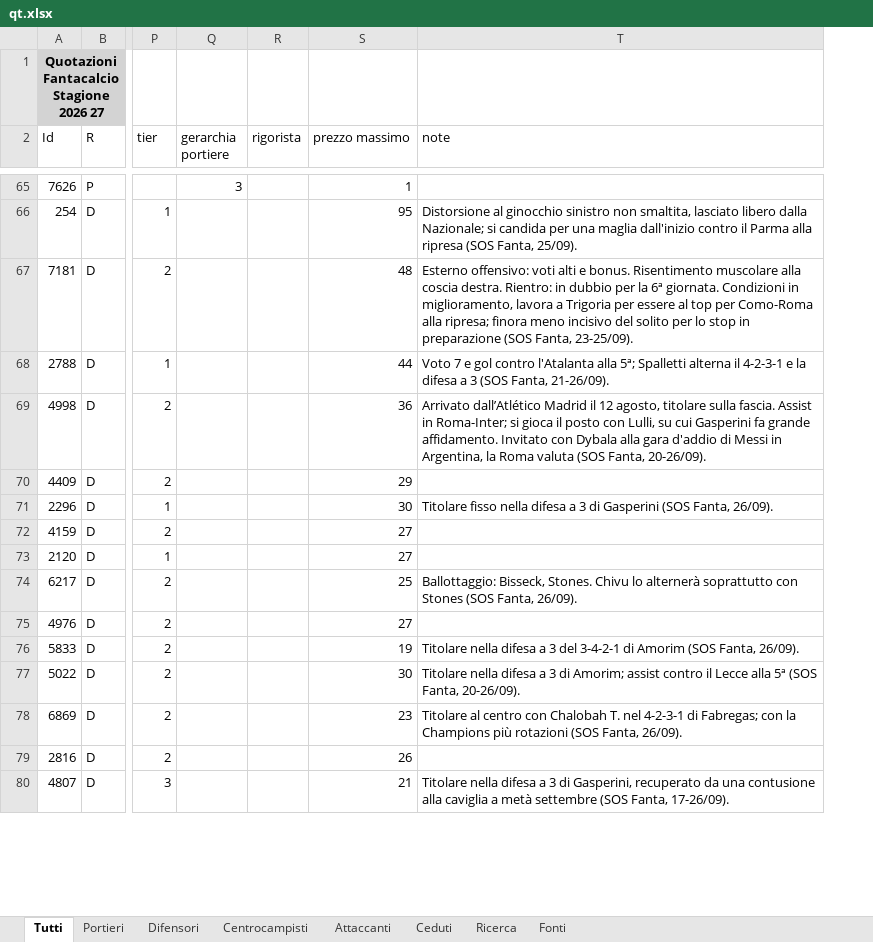
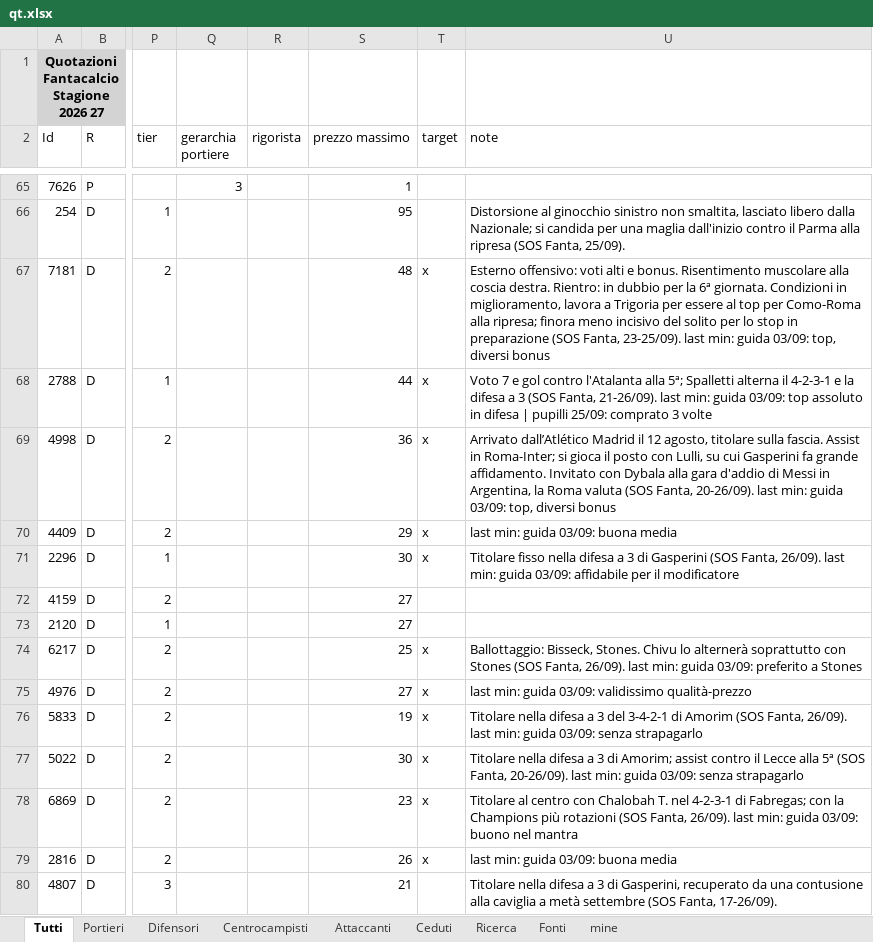
Before and after one commit to NicoQDS/fcManager1.0, an Excel workbook: players excel/qt.xlsx, sheet Tutti, drawn as a sheet; only a part is shown, gaps mark what is left out; values as stored, in another font and other column widths than the file's, no borders; addresses are those after the commit; the diff covers the shown part only; the diff names each change by its address in the sheet, - before the commit and + after, or states it on an @@ line.

```diff
--- a/players excel/qt.xlsx (sheet Tutti)
+++ b/players excel/qt.xlsx (sheet Tutti)
+sheet tab: mine
+column T (target), rows 67-79: x | x | x | x | x |  |  | x | x | x | x | x | x
-U67 (note): …Fanta, 23-25/09).
+U67 (note): …Fanta, 23-25/09). last min: guida 03/09: top, diversi bonus
-U68 (note): …Fanta, 21-26/09).
+U68 (note): …Fanta, 21-26/09). last min: guida 03/09: top assoluto in difesa | pupilli 25/09: comprato 3 volte
-U69 (note): …Fanta, 20-26/09).
+U69 (note): …Fanta, 20-26/09). last min: guida 03/09: top, diversi bonus
-U70 (note): (empty)
+U70 (note): last min: guida 03/09: buona media
-U71 (note): …Fanta, 26/09).
+U71 (note): …Fanta, 26/09). last min: guida 03/09: affidabile per il modificatore
-U74 (note): …Fanta, 26/09).
+U74 (note): …Fanta, 26/09). last min: guida 03/09: preferito a Stones
-U75 (note): (empty)
+U75 (note): last min: guida 03/09: validissimo qualità-prezzo
-U76 (note): …Fanta, 26/09).
+U76 (note): …Fanta, 26/09). last min: guida 03/09: senza strapagarlo
-U77 (note): …Fanta, 20-26/09).
+U77 (note): …Fanta, 20-26/09). last min: guida 03/09: senza strapagarlo
-U78 (note): …Fanta, 26/09).
+U78 (note): …Fanta, 26/09). last min: guida 03/09: buono nel mantra
-U79 (note): (empty)
+U79 (note): last min: guida 03/09: buona media
```
Also changed, not shown: 122 edited cells elsewhere in this sheet, 4 other files.
